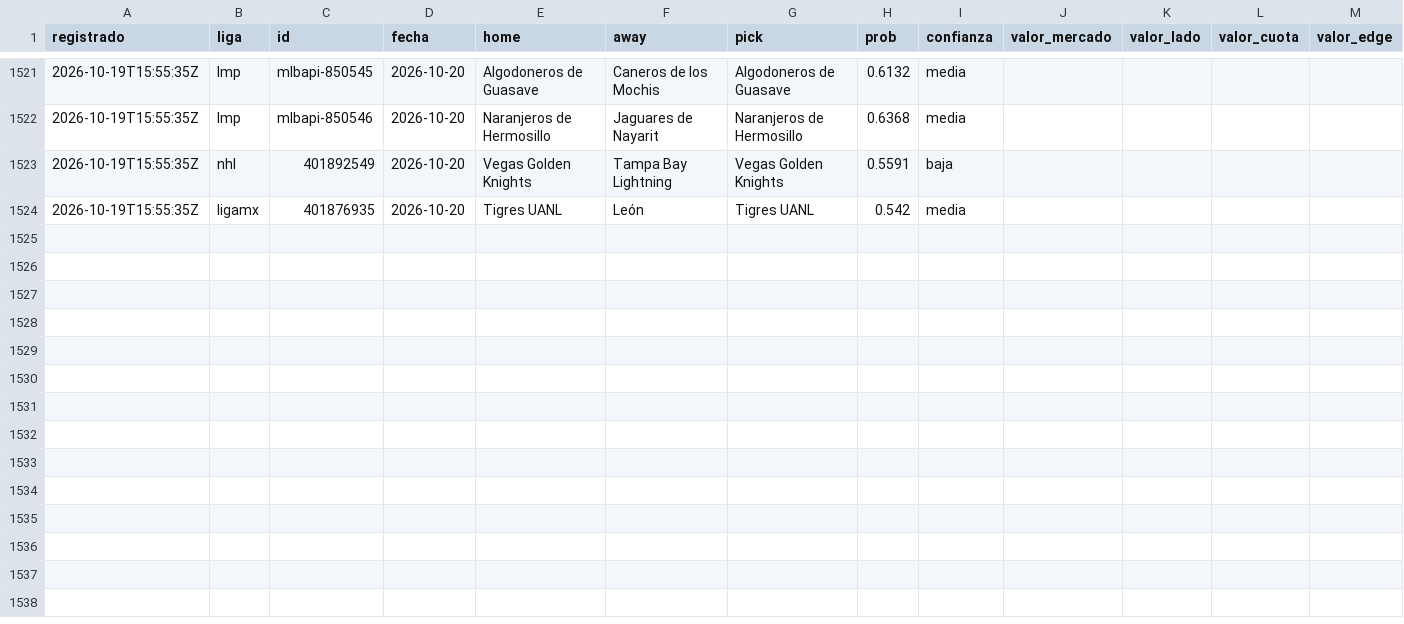
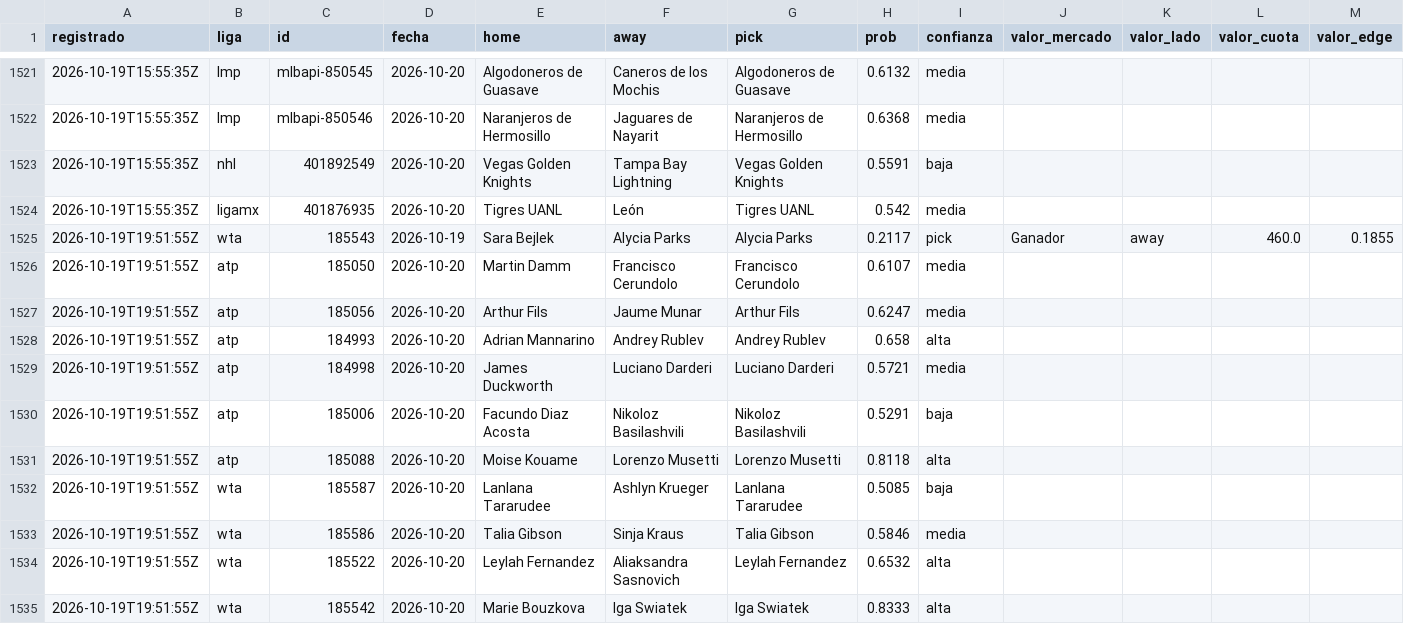
Before and after one commit to tenisman12/edgeline, a CSV file: salida/historial_picks.csv, drawn as a sheet; only a part is shown, gaps mark what is left out; rows hold the shown columns only; the diff names each change by its address in the sheet, - before the commit and + after, or states it on an @@ line.

```diff
--- a/salida/historial_picks.csv
+++ b/salida/historial_picks.csv
+row 1525: 2026-10-19T19:51:55Z | wta | 185543 | 2026-10-19 | Sara Bejlek | Alycia Parks | Alycia Parks | 0.2117 | pick | Ganador | away | 460.0 | 0.1855
+row 1526: 2026-10-19T19:51:55Z | atp | 185050 | 2026-10-20 | Martin Damm | Francisco Cerundolo | Francisco Cerundolo | 0.6107 | media
+row 1527: 2026-10-19T19:51:55Z | atp | 185056 | 2026-10-20 | Arthur Fils | Jaume Munar | Arthur Fils | 0.6247 | media
+row 1528: 2026-10-19T19:51:55Z | atp | 184993 | 2026-10-20 | Adrian Mannarino | Andrey Rublev | Andrey Rublev | 0.658 | alta
+row 1529: 2026-10-19T19:51:55Z | atp | 184998 | 2026-10-20 | James Duckworth | Luciano Darderi | Luciano Darderi | 0.5721 | media
+row 1530: 2026-10-19T19:51:55Z | atp | 185006 | 2026-10-20 | Facundo Diaz Acosta | Nikoloz Basilashvili | Nikoloz Basilashvili | 0.5291 | baja
+row 1531: 2026-10-19T19:51:55Z | atp | 185088 | 2026-10-20 | Moise Kouame | Lorenzo Musetti | Lorenzo Musetti | 0.8118 | alta
+row 1532: 2026-10-19T19:51:55Z | wta | 185587 | 2026-10-20 | Lanlana Tararudee | Ashlyn Krueger | Lanlana Tararudee | 0.5085 | baja
+row 1533: 2026-10-19T19:51:55Z | wta | 185586 | 2026-10-20 | Talia Gibson | Sinja Kraus | Talia Gibson | 0.5846 | media
+row 1534: 2026-10-19T19:51:55Z | wta | 185522 | 2026-10-20 | Leylah Fernandez | Aliaksandra Sasnovich | Leylah Fernandez | 0.6532 | alta
+row 1535: 2026-10-19T19:51:55Z | wta | 185542 | 2026-10-20 | Marie Bouzkova | Iga Swiatek | Iga Swiatek | 0.8333 | alta
```
Also changed, not shown: salida/historial_angulos.csv, salida/historial_angulos_total.csv, 48 other files.
